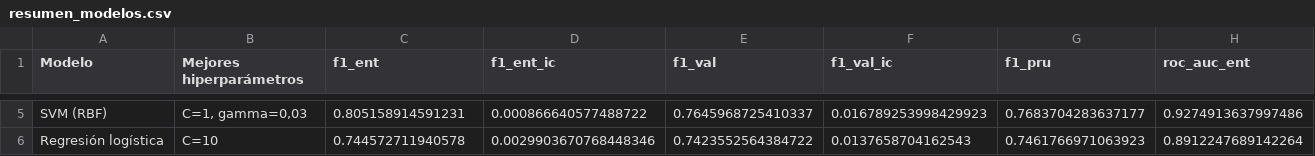
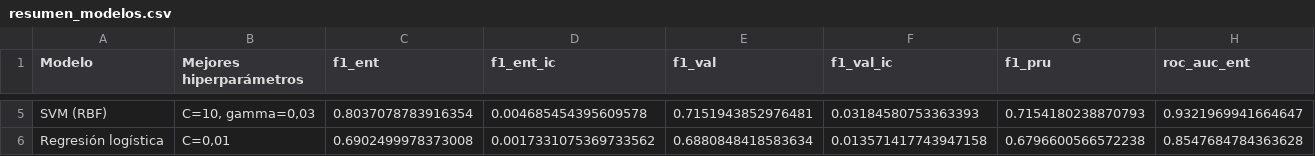
Before and after one commit to Moraa0711/ModelosII-Proyecto-HotelBooking, a CSV file: resultados/resumen_modelos.csv, drawn as a sheet; only a part is shown, gaps mark what is left out; the diff covers the shown part only; the diff names each change by its address in the sheet, - before the commit and + after, or states it on an @@ line.

```diff
--- a/resultados/resumen_modelos.csv
+++ b/resultados/resumen_modelos.csv
-B5 (Mejores hiperparámetros): C=1, gamma=0,03
+B5 (Mejores hiperparámetros): C=10, gamma=0,03
-C5 (f1_ent): 0.805158914591231
+C5 (f1_ent): 0.8037078783916354
-D5 (f1_ent_ic): 0.000866640577488722
+D5 (f1_ent_ic): 0.004685454395609578
-E5 (f1_val): 0.7645968725410337
+E5 (f1_val): 0.7151943852976481
-F5 (f1_val_ic): 0.016789253998429923
+F5 (f1_val_ic): 0.03184580753363393
-G5 (f1_pru): 0.7683704283637177
+G5 (f1_pru): 0.7154180238870793
-H5 (roc_auc_ent): 0.9274913637997486
+H5 (roc_auc_ent): 0.9321969941664647
-B6 (Mejores hiperparámetros): C=10
+B6 (Mejores hiperparámetros): C=0,01
-C6 (f1_ent): 0.744572711940578
+C6 (f1_ent): 0.6902499978373008
-D6 (f1_ent_ic): 0.0029903670768448346
+D6 (f1_ent_ic): 0.0017331075369733562
-E6 (f1_val): 0.7423552564384722
+E6 (f1_val): 0.6880848418583634
-F6 (f1_val_ic): 0.0137658704162543
+F6 (f1_val_ic): 0.013571417743947158
-G6 (f1_pru): 0.7461766971063923
+G6 (f1_pru): 0.6796600566572238
-H6 (roc_auc_ent): 0.8912247689142264
+H6 (roc_auc_ent): 0.8547684784363628
```
Also changed, not shown: 1 added row, 1 removed row and 115 edited cells elsewhere in this file, resultados/analisis_individual.csv, resultados/busqueda_regresion_logistica.csv, 24 other files.
